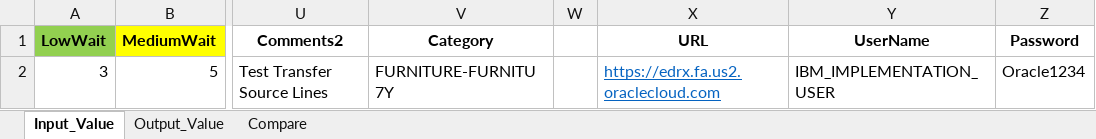
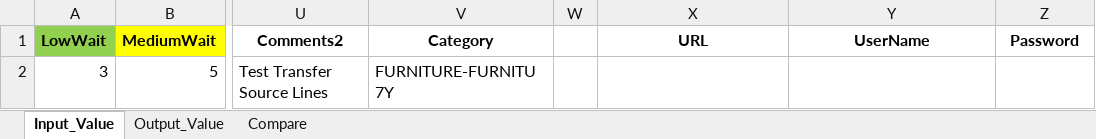
Before and after one commit to rt8228/Gnb_Fusion, an Excel workbook: FA120_TestData_ManuallyManageFinancialsTransactions_21C.xlsx, sheet Input_Value, drawn as a sheet; only a part is shown, gaps mark what is left out; values as stored, in another font and other column widths than the file's, no borders; charts and pictures not drawn; the diff names each change by its address in the sheet, - before the commit and + after, or states it on an @@ line.

```diff
--- a/FA120_TestData_ManuallyManageFinancialsTransactions_21C.xlsx (sheet Input_Value)
+++ b/FA120_TestData_ManuallyManageFinancialsTransactions_21C.xlsx (sheet Input_Value)
-X2 (URL): https://edrx.fa.us2.oraclecloud.com
+X2 (URL): (empty)
-Y2 (UserName): IBM_IMPLEMENTATION_USER
+Y2 (UserName): (empty)
-Z2 (Password): Oracle1234
+Z2 (Password): (empty)
```
Also changed, not shown: FA10_TestData_ManuallyAddAssets_21C.xlsx, FA200_TestData_PerformWhatifAnalysis_21C.xlsx, 16 other files.
